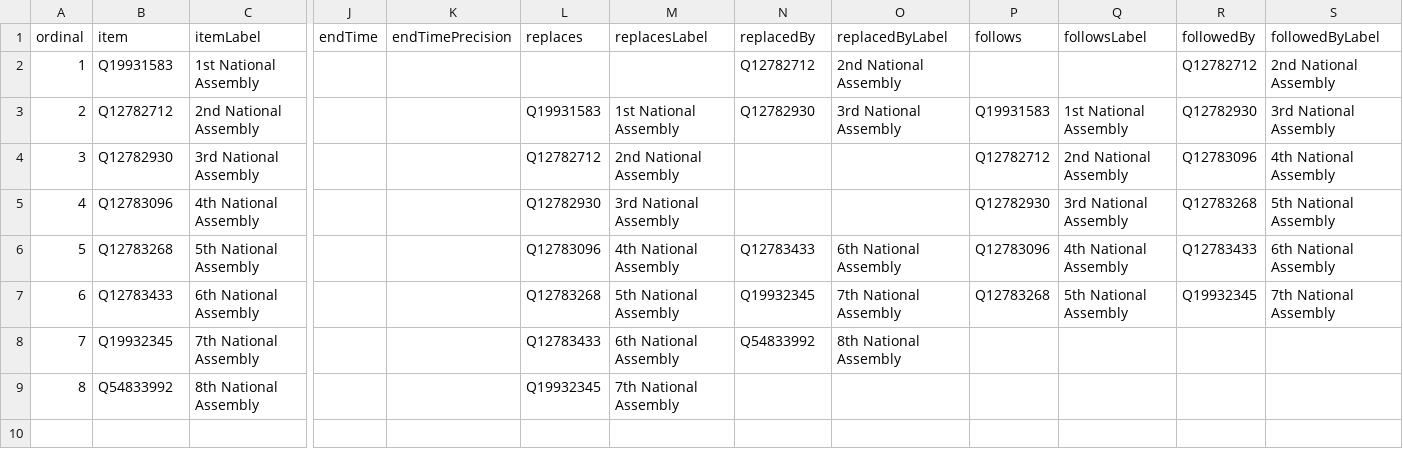
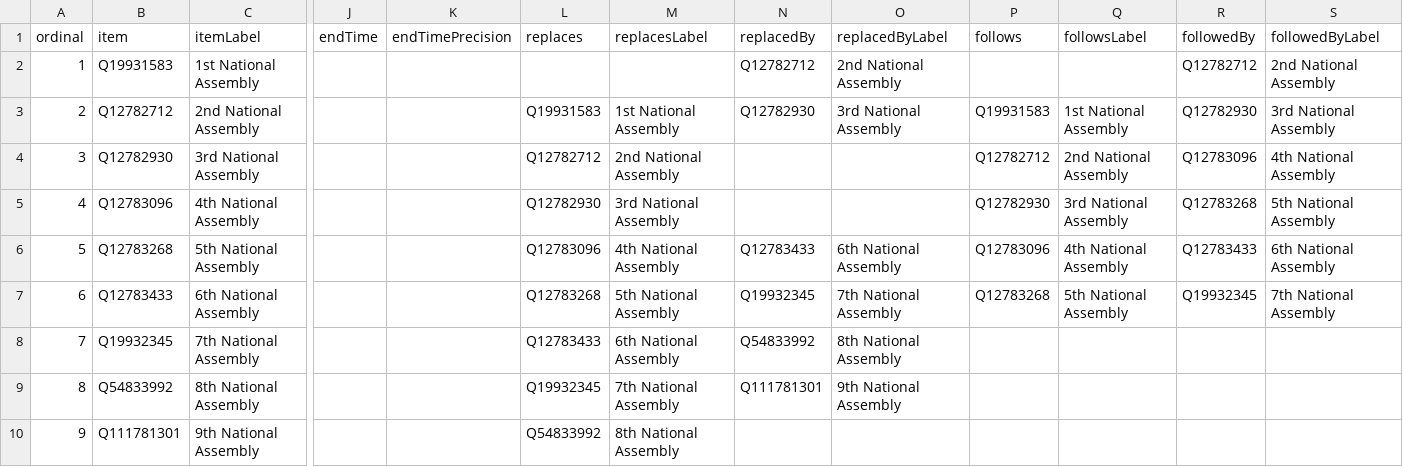
Before and after one commit to every-politician-scrapers/slovenia-national-assembly, a CSV file: wikidata/results/all-terms.csv, drawn as a sheet; only a part is shown, gaps mark what is left out; rows hold the shown columns only; the diff names each change by its address in the sheet, - before the commit and + after, or states it on an @@ line.

```diff
--- a/wikidata/results/all-terms.csv
+++ b/wikidata/results/all-terms.csv
-N9 (replacedBy): (empty)
+N9 (replacedBy): Q111781301
-O9 (replacedByLabel): (empty)
+O9 (replacedByLabel): 9th National Assembly
+row 10: 9 | Q111781301 | 9th National Assembly |  |  | Q54833992 | 8th National Assembly
```
